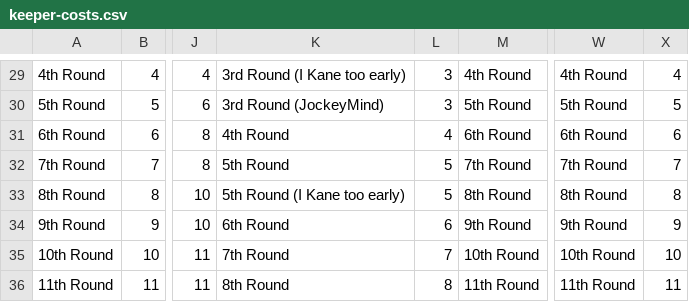
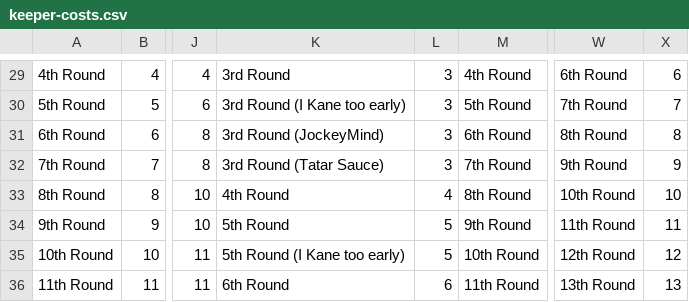
Before and after one commit to hkyplyr/keeper-league, a CSV file: docs/keeper-costs.csv, drawn as a sheet; only a part is shown, gaps mark what is left out; the diff covers the shown part only; the diff names each change by its address in the sheet, - before the commit and + after, or states it on an @@ line.

```diff
--- a/docs/keeper-costs.csv
+++ b/docs/keeper-costs.csv
-K29: 3rd Round (I Kane too early)
+K29: 3rd Round
-W29: 4th Round
+W29: 6th Round
-X29: 4
+X29: 6
-K30: 3rd Round (JockeyMind)
+K30: 3rd Round (I Kane too early)
-W30: 5th Round
+W30: 7th Round
-X30: 5
+X30: 7
-K31: 4th Round
+K31: 3rd Round (JockeyMind)
-L31: 4
+L31: 3
-W31: 6th Round
+W31: 8th Round
-X31: 6
+X31: 8
-K32: 5th Round
+K32: 3rd Round (Tatar Sauce)
-L32: 5
+L32: 3
-W32: 7th Round
+W32: 9th Round
-X32: 7
+X32: 9
-K33: 5th Round (I Kane too early)
+K33: 4th Round
-L33: 5
+L33: 4
-W33: 8th Round
+W33: 10th Round
-X33: 8
+X33: 10
-K34: 6th Round
+K34: 5th Round
-L34: 6
+L34: 5
-W34: 9th Round
+W34: 11th Round
-X34: 9
+X34: 11
-K35: 7th Round
+K35: 5th Round (I Kane too early)
-L35: 7
+L35: 5
-W35: 10th Round
+W35: 12th Round
-X35: 10
+X35: 12
-K36: 8th Round
+K36: 6th Round
-L36: 8
+L36: 6
-W36: 11th Round
+W36: 13th Round
-X36: 11
+X36: 13
```
Also changed, not shown: 89 edited cells elsewhere in this file.
